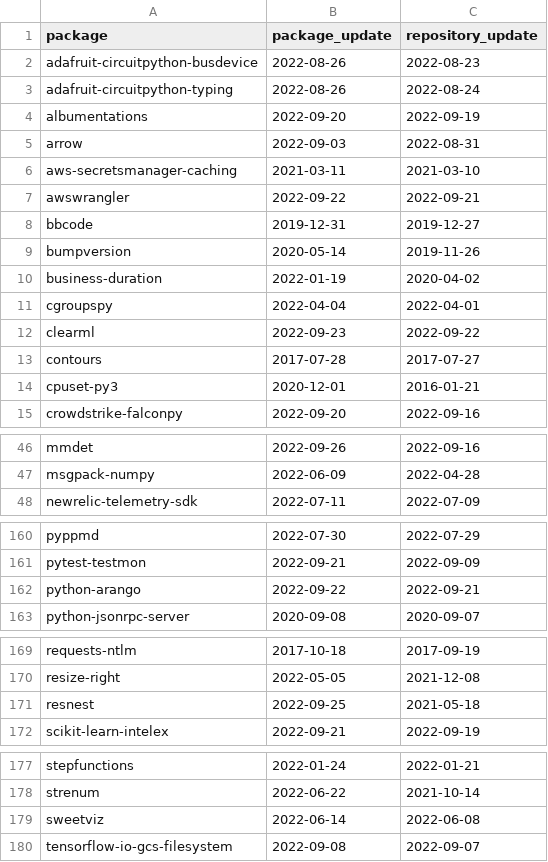
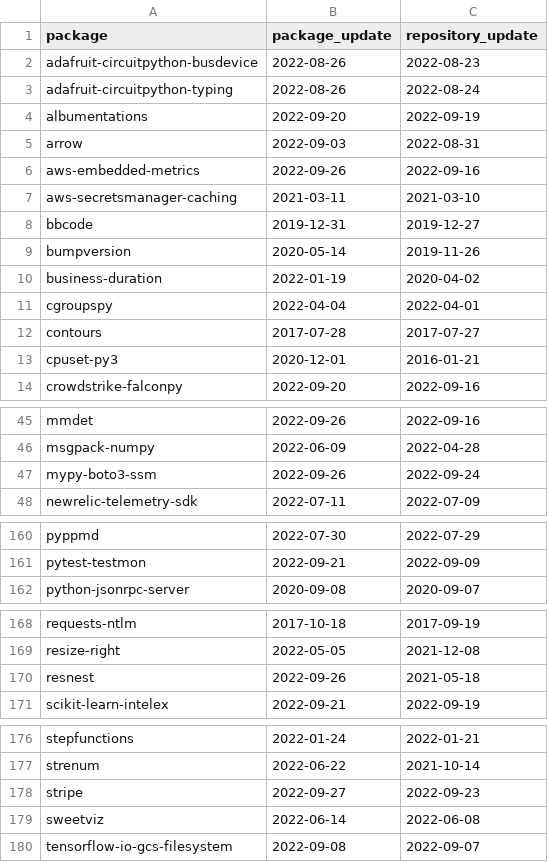
Before and after one commit to trickest/packages, a CSV file: pypi/suspicious_updates.csv, drawn as a sheet; only a part is shown, gaps mark what is left out.

```diff
--- a/pypi/suspicious_updates.csv
+++ b/pypi/suspicious_updates.csv
@@ -5,4 +5,4 @@ albumentations,2022-09-20,2022-09-19
 arrow,2022-09-03,2022-08-31
+aws-embedded-metrics,2022-09-26,2022-09-16
 aws-secretsmanager-caching,2021-03-11,2021-03-10
-awswrangler,2022-09-22,2022-09-21
 bbcode,2019-12-31,2019-12-27
@@ -11,3 +11,2 @@ business-duration,2022-01-19,2020-04-02
 cgroupspy,2022-04-04,2022-04-01
-clearml,2022-09-23,2022-09-22
 contours,2017-07-28,2017-07-27
@@ -47,2 +46,3 @@ mmdet,2022-09-26,2022-09-16
 msgpack-numpy,2022-06-09,2022-04-28
+mypy-boto3-ssm,2022-09-26,2022-09-24
 newrelic-telemetry-sdk,2022-07-11,2022-07-09
@@ -161,3 +161,2 @@ pyppmd,2022-07-30,2022-07-29
 pytest-testmon,2022-09-21,2022-09-09
-python-arango,2022-09-22,2022-09-21
 python-jsonrpc-server,2020-09-08,2020-09-07
@@ -170,3 +169,3 @@ requests-ntlm,2017-10-18,2017-09-19
 resize-right,2022-05-05,2021-12-08
-resnest,2022-09-25,2021-05-18
+resnest,2022-09-26,2021-05-18
 scikit-learn-intelex,2022-09-21,2022-09-19
@@ -178,2 +177,3 @@ stepfunctions,2022-01-24,2022-01-21
 strenum,2022-06-22,2021-10-14
+stripe,2022-09-27,2022-09-23
 sweetviz,2022-06-14,2022-06-08
```
Also changed, not shown: pypi/broken_urls.csv, pypi/mismatching_package_repository.csv, 1 other file.
